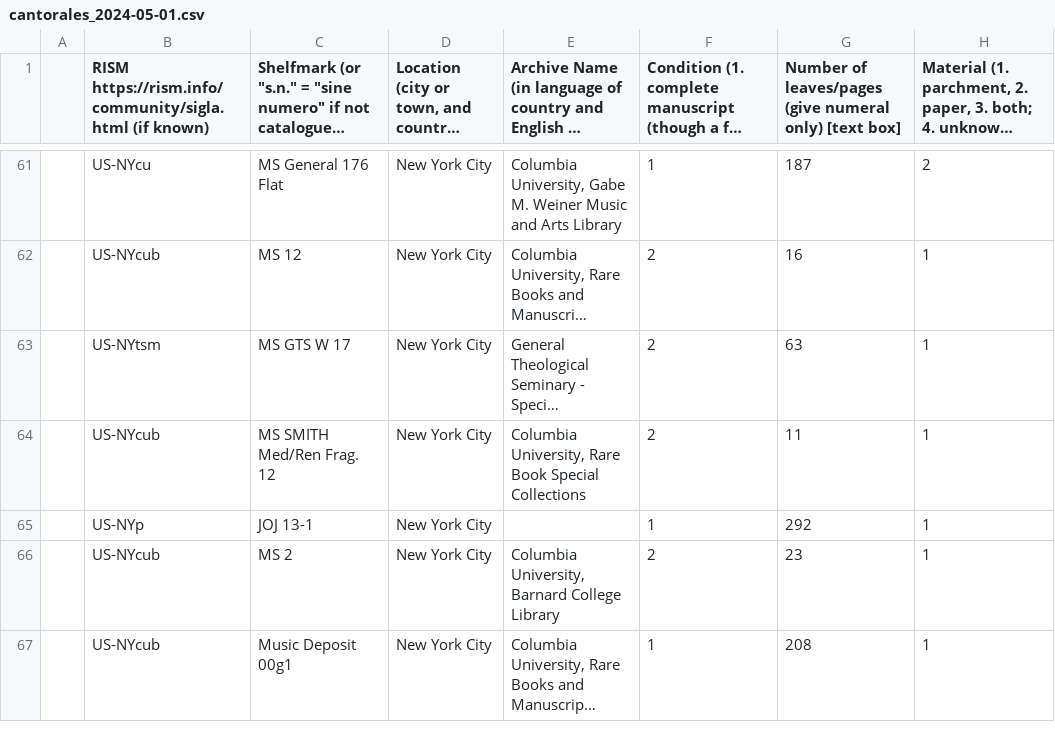
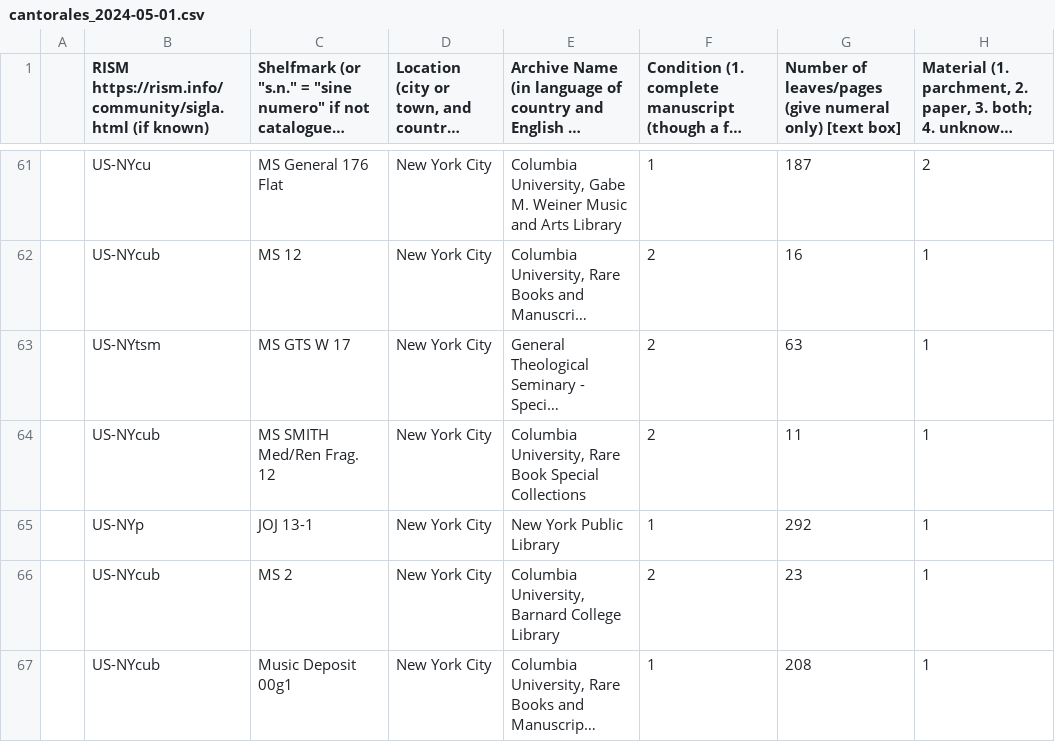
Before and after one commit to DDMAL/CantusDB, a CSV file: django/cantusdb_project/cantorales_2024-05-01.csv, drawn as a sheet; only a part is shown, gaps mark what is left out; long unchanged cells end in …; the diff covers the shown part only; the diff names each change by its address in the sheet, - before the commit and + after, or states it on an @@ line.

```diff
--- a/django/cantusdb_project/cantorales_2024-05-01.csv
+++ b/django/cantusdb_project/cantorales_2024-05-01.csv
-E65: (empty)
+E65: New York Public Library
```
Also changed, not shown: 12 edited cells elsewhere in this file.
